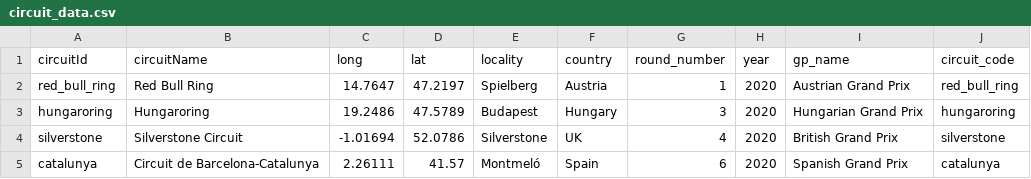
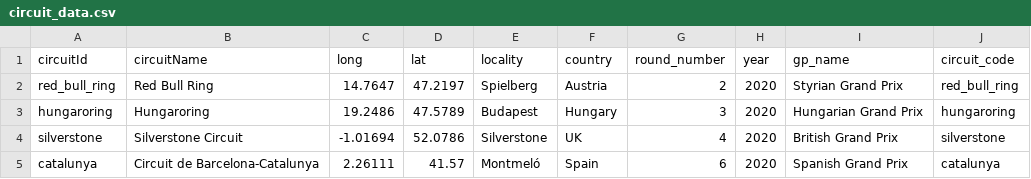
Before and after one commit to MaximilianHess/InfoVis2024, a CSV file: E3/static/data/circuit_data.csv, drawn as a sheet; only a part is shown.

Commit message:
new data + Styrian GP

```diff
--- a/E3/static/data/circuit_data.csv
+++ b/E3/static/data/circuit_data.csv
@@ -1,3 +1,3 @@
 circuitId,circuitName,long,lat,locality,country,round_number,year,gp_name,circuit_code
-red_bull_ring,Red Bull Ring,14.7647,47.2197,Spielberg,Austria,1,2020,Austrian Grand Prix,red_bull_ring
+red_bull_ring,Red Bull Ring,14.7647,47.2197,Spielberg,Austria,2,2020,Styrian Grand Prix,red_bull_ring
 hungaroring,Hungaroring,19.2486,47.5789,Budapest,Hungary,3,2020,Hungarian Grand Prix,hungaroring
```
Also changed, not shown: 6 other files.
